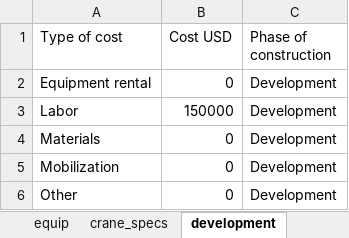
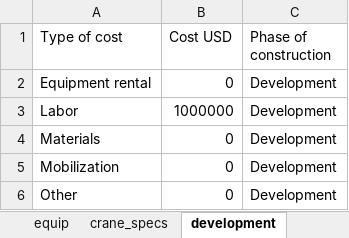
Before and after one commit to WISDEM/WISDEM, an Excel workbook: wisdem/library/landbosse/ge15_public.xlsx, sheet development, drawn as a sheet; values as stored, in another font and other column widths than the file's, no borders; the diff names each change by its address in the sheet, - before the commit and + after, or states it on an @@ line.

Commit message:
LandBOSSE second integration
Fix the development cost expected value.

```diff
--- a/wisdem/library/landbosse/ge15_public.xlsx (sheet development)
+++ b/wisdem/library/landbosse/ge15_public.xlsx (sheet development)
-B3 (Cost USD): 150000
+B3 (Cost USD): 1000000
```
Also changed, not shown: wisdem/library/landbosse/ge15_expected_validation.xlsx, 1 other file.
